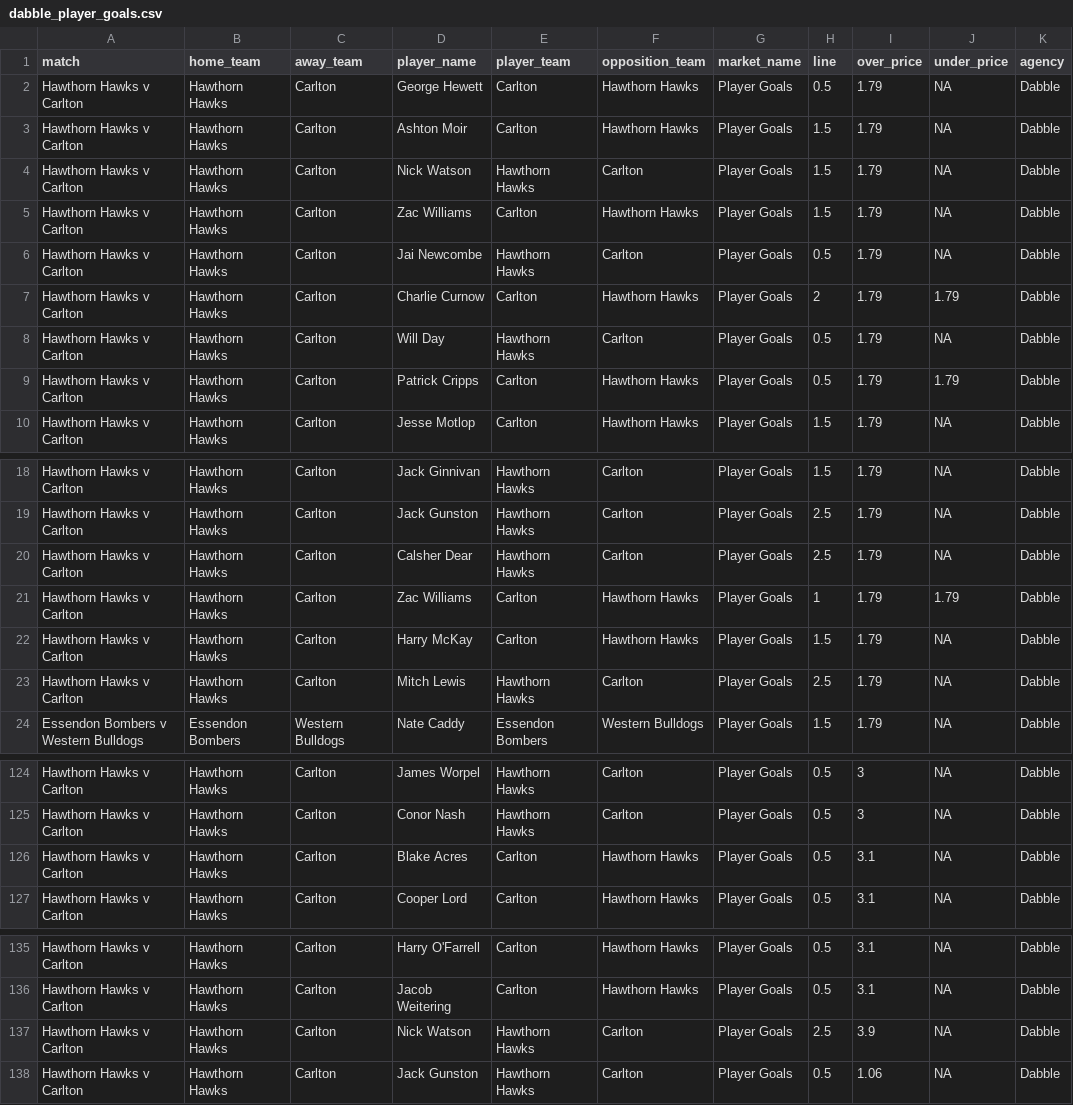
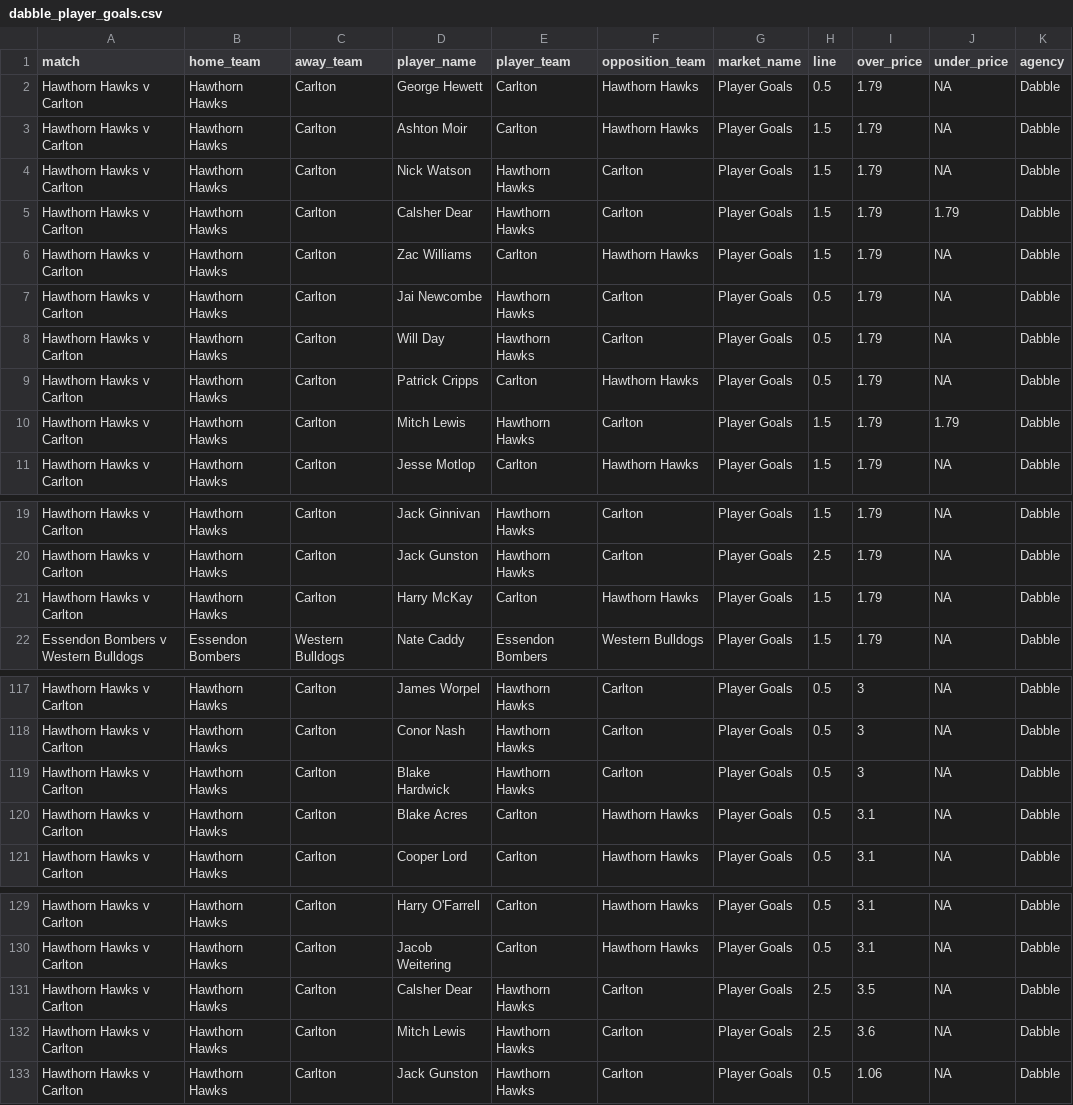
Before and after one commit to jamesbrown1417/AFL, a CSV file: Data/scraped_odds/dabble_player_goals.csv, drawn as a sheet; only a part is shown, gaps mark what is left out; the diff covers the shown part only.

```diff
--- a/Data/scraped_odds/dabble_player_goals.csv
+++ b/Data/scraped_odds/dabble_player_goals.csv
@@ -4,7 +4,8 @@ Hawthorn Hawks v Carlton,Hawthorn Hawks,Carlton,Ashton Moir,Carlton,Hawthorn Haw
 Hawthorn Hawks v Carlton,Hawthorn Hawks,Carlton,Nick Watson,Hawthorn Hawks,Carlton,Player Goals,1.5,1.79,NA,Dabble
+Hawthorn Hawks v Carlton,Hawthorn Hawks,Carlton,Calsher Dear,Hawthorn Hawks,Carlton,Player Goals,1.5,1.79,1.79,Dabble
 Hawthorn Hawks v Carlton,Hawthorn Hawks,Carlton,Zac Williams,Carlton,Hawthorn Hawks,Player Goals,1.5,1.79,NA,Dabble
 Hawthorn Hawks v Carlton,Hawthorn Hawks,Carlton,Jai Newcombe,Hawthorn Hawks,Carlton,Player Goals,0.5,1.79,NA,Dabble
-Hawthorn Hawks v Carlton,Hawthorn Hawks,Carlton,Charlie Curnow,Carlton,Hawthorn Hawks,Player Goals,2,1.79,1.79,Dabble
 Hawthorn Hawks v Carlton,Hawthorn Hawks,Carlton,Will Day,Hawthorn Hawks,Carlton,Player Goals,0.5,1.79,NA,Dabble
-Hawthorn Hawks v Carlton,Hawthorn Hawks,Carlton,Patrick Cripps,Carlton,Hawthorn Hawks,Player Goals,0.5,1.79,1.79,Dabble
+Hawthorn Hawks v Carlton,Hawthorn Hawks,Carlton,Patrick Cripps,Carlton,Hawthorn Hawks,Player Goals,0.5,1.79,NA,Dabble
+Hawthorn Hawks v Carlton,Hawthorn Hawks,Carlton,Mitch Lewis,Hawthorn Hawks,Carlton,Player Goals,1.5,1.79,1.79,Dabble
 Hawthorn Hawks v Carlton,Hawthorn Hawks,Carlton,Jesse Motlop,Carlton,Hawthorn Hawks,Player Goals,1.5,1.79,NA,Dabble
@@ -19,6 +20,3 @@ Hawthorn Hawks v Carlton,Hawthorn Hawks,Carlton,Jack Ginnivan,Hawthorn Hawks,Car
 Hawthorn Hawks v Carlton,Hawthorn Hawks,Carlton,Jack Gunston,Hawthorn Hawks,Carlton,Player Goals,2.5,1.79,NA,Dabble
-Hawthorn Hawks v Carlton,Hawthorn Hawks,Carlton,Calsher Dear,Hawthorn Hawks,Carlton,Player Goals,2.5,1.79,NA,Dabble
-Hawthorn Hawks v Carlton,Hawthorn Hawks,Carlton,Zac Williams,Carlton,Hawthorn Hawks,Player Goals,1,1.79,1.79,Dabble
 Hawthorn Hawks v Carlton,Hawthorn Hawks,Carlton,Harry McKay,Carlton,Hawthorn Hawks,Player Goals,1.5,1.79,NA,Dabble
-Hawthorn Hawks v Carlton,Hawthorn Hawks,Carlton,Mitch Lewis,Hawthorn Hawks,Carlton,Player Goals,2.5,1.79,NA,Dabble
 Essendon Bombers v Western Bulldogs,Essendon Bombers,Western Bulldogs,Nate Caddy,Essendon Bombers,Western Bulldogs,Player Goals,1.5,1.79,NA,Dabble
@@ -125,2 +118,3 @@ Hawthorn Hawks v Carlton,Hawthorn Hawks,Carlton,James Worpel,Hawthorn Hawks,Carl
 Hawthorn Hawks v Carlton,Hawthorn Hawks,Carlton,Conor Nash,Hawthorn Hawks,Carlton,Player Goals,0.5,3,NA,Dabble
+Hawthorn Hawks v Carlton,Hawthorn Hawks,Carlton,Blake Hardwick,Hawthorn Hawks,Carlton,Player Goals,0.5,3,NA,Dabble
 Hawthorn Hawks v Carlton,Hawthorn Hawks,Carlton,Blake Acres,Carlton,Hawthorn Hawks,Player Goals,0.5,3.1,NA,Dabble
@@ -136,3 +130,4 @@ Hawthorn Hawks v Carlton,Hawthorn Hawks,Carlton,Harry O'Farrell,Carlton,Hawthorn
 Hawthorn Hawks v Carlton,Hawthorn Hawks,Carlton,Jacob Weitering,Carlton,Hawthorn Hawks,Player Goals,0.5,3.1,NA,Dabble
-Hawthorn Hawks v Carlton,Hawthorn Hawks,Carlton,Nick Watson,Hawthorn Hawks,Carlton,Player Goals,2.5,3.9,NA,Dabble
+Hawthorn Hawks v Carlton,Hawthorn Hawks,Carlton,Calsher Dear,Hawthorn Hawks,Carlton,Player Goals,2.5,3.5,NA,Dabble
+Hawthorn Hawks v Carlton,Hawthorn Hawks,Carlton,Mitch Lewis,Hawthorn Hawks,Carlton,Player Goals,2.5,3.6,NA,Dabble
 Hawthorn Hawks v Carlton,Hawthorn Hawks,Carlton,Jack Gunston,Hawthorn Hawks,Carlton,Player Goals,0.5,1.06,NA,Dabble
```
Also changed, not shown: 1 added row, 6 removed rows and 22 edited cells elsewhere in this file, Data/scraped_odds/neds_player_goals.csv, Data/scraped_odds/pointsbet_player_disposals.csv, 56 other files.
